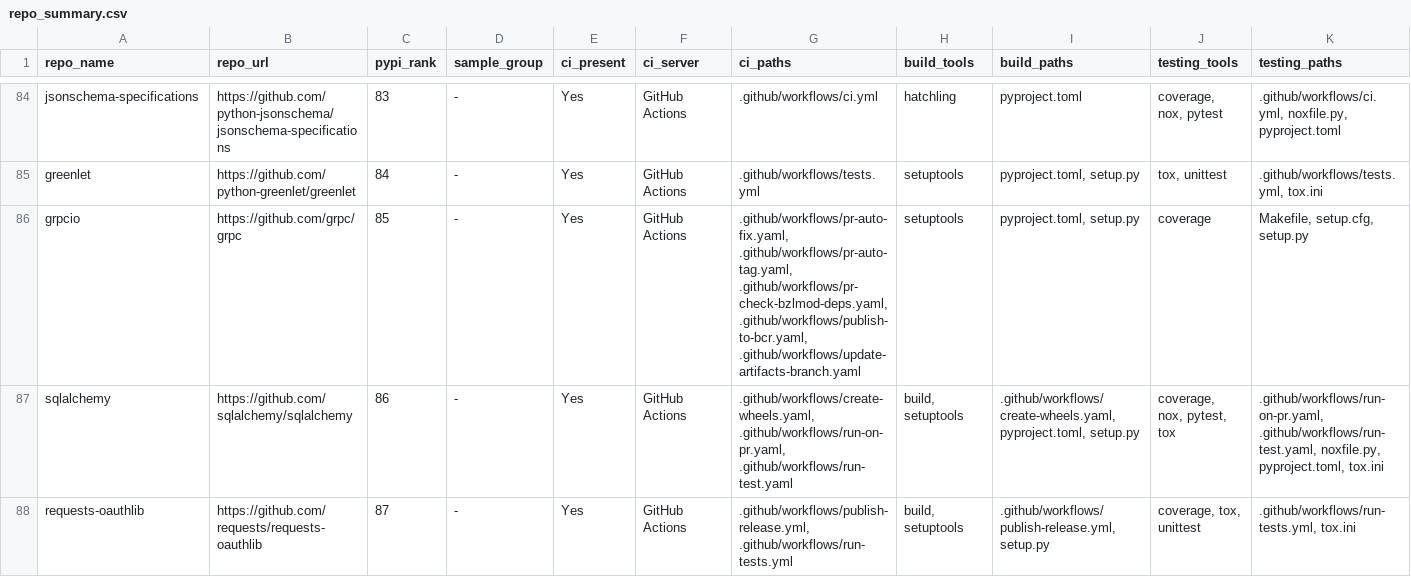
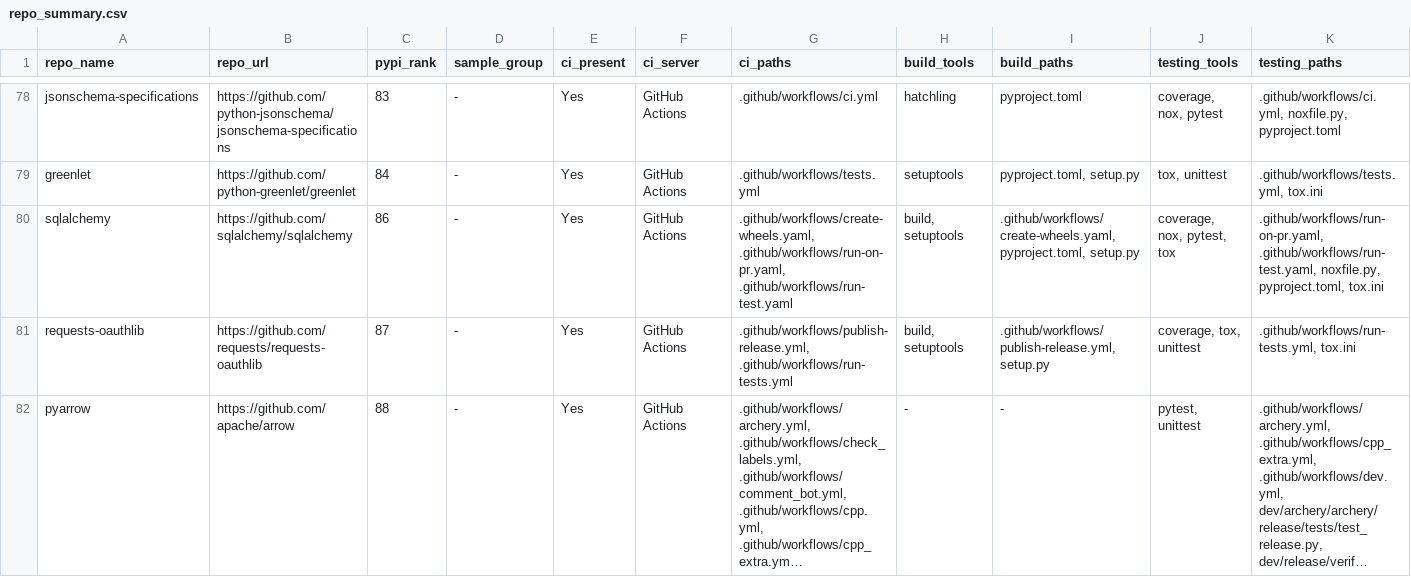
Before and after one commit to arthurschuelter/repo_mining, a CSV file: outputs/repo_summary.csv, drawn as a sheet; only a part is shown, gaps mark what is left out; the shorter side is filled out with more unchanged rows; long unchanged cells end in …; rows hold the shown columns only; the diff covers the shown part only; the diff names each change by its address in the sheet, - before the commit and + after, or states it on an @@ line.

```diff
--- a/outputs/repo_summary.csv
+++ b/outputs/repo_summary.csv
-row 86: grpcio | https://github.com/grpc/grpc | 85 | - | Yes | GitHub Actions | .github/workflows/pr-auto-fix.yaml, .github/workflows/pr-auto-tag.yaml, .github/workflows/pr-check-bzlmod-deps.yaml, .github/workflows/publish-to-bcr.yaml, .github/workflows/update-artifacts-branch.yaml | setuptools | pyproject.toml, setup.py | coverage | Makefile, setup.cfg, setup.py
```
Also changed, not shown: 7 removed rows elsewhere in this file, repos.csv, 6 other files.
